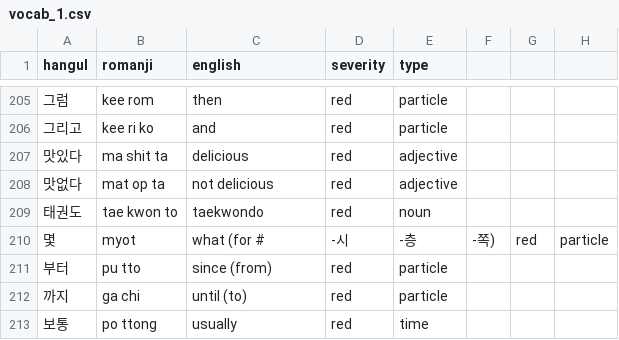
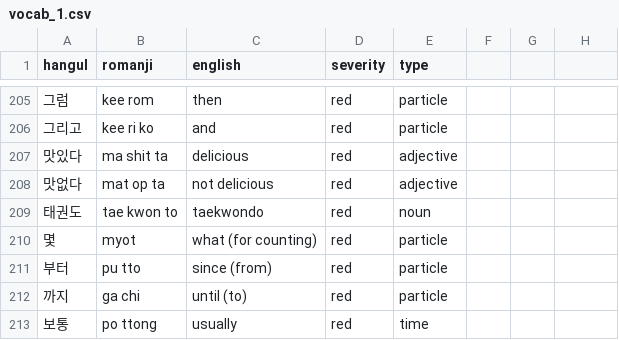
Before and after one commit to aquanow-calvin/aquanow-calvin.github.io, a CSV file: vocab_1.csv, drawn as a sheet; only a part is shown, gaps mark what is left out.

Commit message:
Updates

```diff
--- a/vocab_1.csv
+++ b/vocab_1.csv
@@ -209,3 +209,3 @@ hangul,romanji,english,severity,type
 태권도,tae kwon to,taekwondo,red,noun
-몇,myot,what (for #, -시,-층,-쪽),red,particle
+몇,myot,what (for counting),red,particle
 부터,pu tto,since (from),red,particle
```
